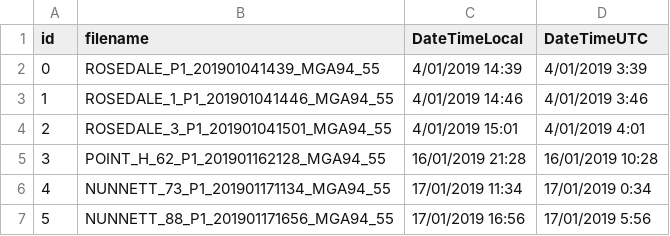
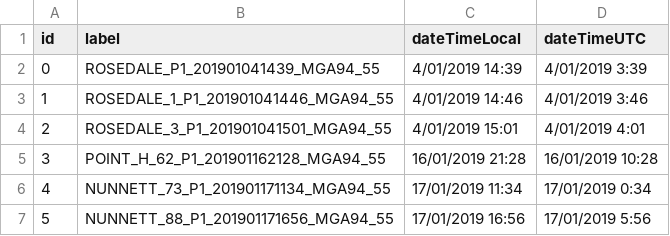
Before and after one commit to EY-Data-Science-Program/2021-Better-Working-World-Data-Challenge, a CSV file: notebooks/03_EY_challenge1/resources/challenge1_train.csv, drawn as a sheet; only a part is shown.

Commit message:
modified column names to be consistent

```diff
--- a/notebooks/03_EY_challenge1/resources/challenge1_train.csv
+++ b/notebooks/03_EY_challenge1/resources/challenge1_train.csv
@@ -1,2 +1,2 @@
-id,filename,DateTimeLocal,DateTimeUTC
+id,label,dateTimeLocal,dateTimeUTC
 0,ROSEDALE_P1_201901041439_MGA94_55,4/01/2019 14:39,4/01/2019 3:39
```
Also changed, not shown: 1 other file.
